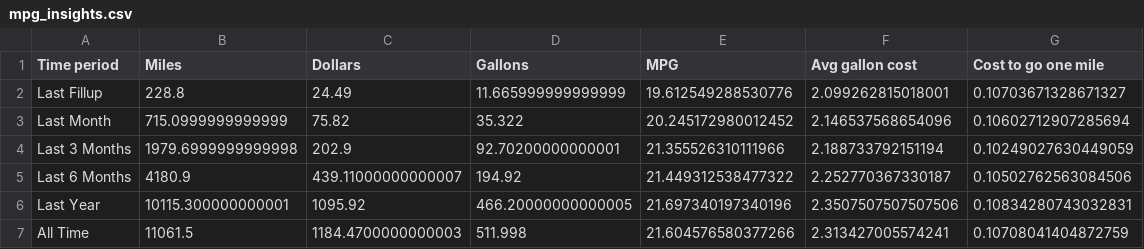
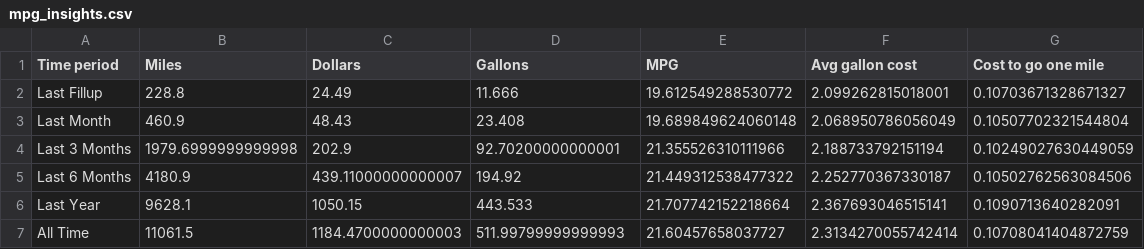
Before and after one commit to ethanfuerst/mpg-dashboard, a CSV file: mpg_insights.csv, drawn as a sheet.

```diff
--- a/mpg_insights.csv
+++ b/mpg_insights.csv
@@ -1,7 +1,7 @@
 Time period,Miles,Dollars,Gallons,MPG,Avg gallon cost,Cost to go one mile
-Last Fillup,228.8,24.49,11.665999999999999,19.612549288530776,2.099262815018001,0.10703671328671327
-Last Month,715.0999999999999,75.82,35.322,20.245172980012452,2.146537568654096,0.10602712907285694
+Last Fillup,228.8,24.49,11.666,19.612549288530772,2.099262815018001,0.10703671328671327
+Last Month,460.9,48.43,23.408,19.689849624060148,2.068950786056049,0.10507702321544804
 Last 3 Months,1979.6999999999998,202.9,92.70200000000001,21.355526310111966,2.188733792151194,0.10249027630449059
 Last 6 Months,4180.9,439.11000000000007,194.92,21.449312538477322,2.252770367330187,0.10502762563084506
-Last Year,10115.300000000001,1095.92,466.20000000000005,21.697340197340196,2.3507507507507506,0.10834280743032831
-All Time,11061.5,1184.4700000000003,511.998,21.604576580377266,2.313427005574241,0.10708041404872759
+Last Year,9628.1,1050.15,443.533,21.707742152218664,2.367693046515141,0.1090713640282091
+All Time,11061.5,1184.4700000000003,511.99799999999993,21.60457658037727,2.3134270055742414,0.10708041404872759
```
Also changed, not shown: car_mpg_data.csv, moped_mpg_data.csv, 1 other file.
